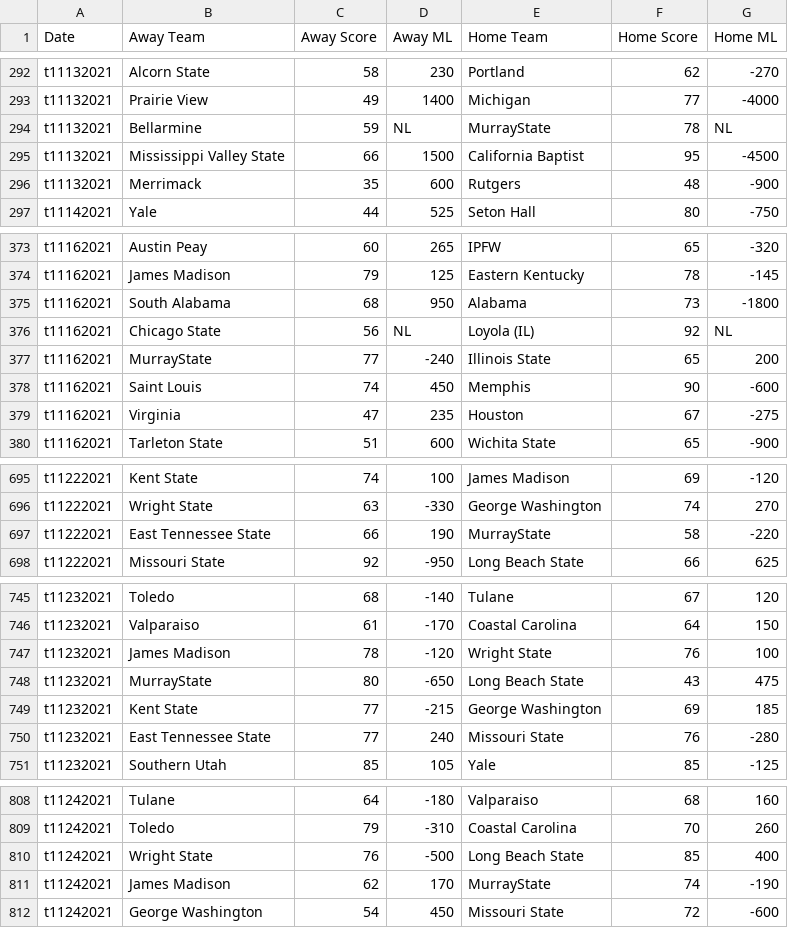
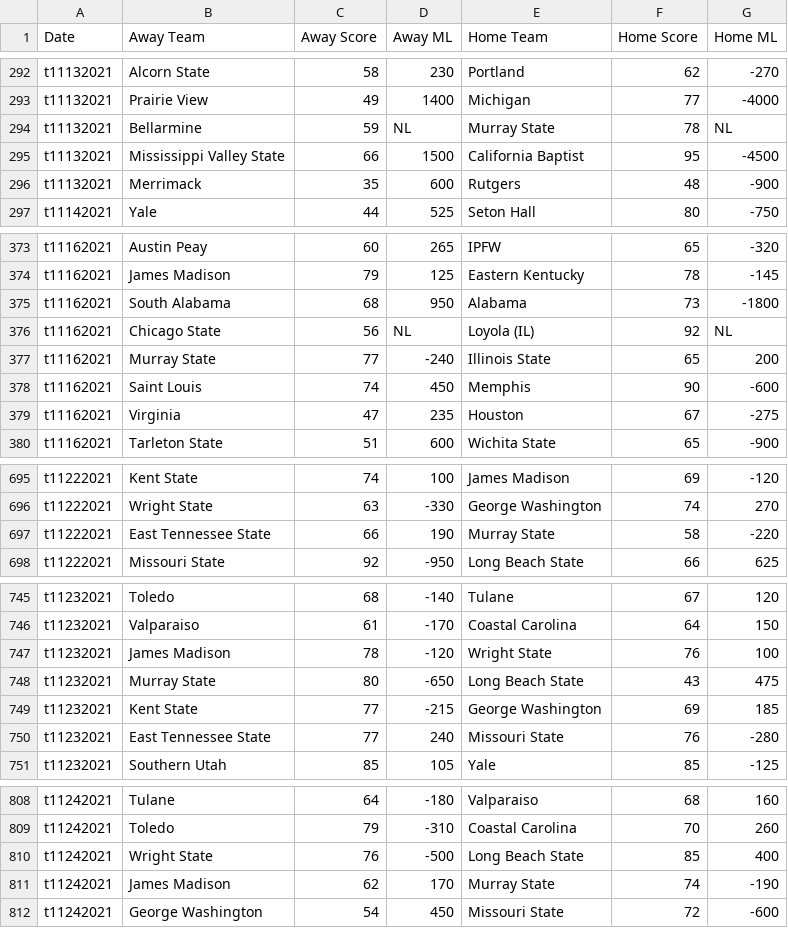
Before and after one commit to traskcon/CBB-Predictions, a CSV file: 2021-22 Odds.csv, drawn as a sheet; only a part is shown, gaps mark what is left out; the diff covers the shown part only.

Commit message:
Fixed typo

```diff
--- a/2021-22 Odds.csv
+++ b/2021-22 Odds.csv
@@ -293,3 +293,3 @@ t11132021,Alcorn State,58,230,Portland,62,-270
 t11132021,Prairie View,49,1400,Michigan,77,-4000
-t11132021,Bellarmine,59,NL,MurrayState,78,NL
+t11132021,Bellarmine,59,NL,Murray State,78,NL
 t11132021,Mississippi Valley State,66,1500,California Baptist,95,-4500
@@ -376,3 +376,3 @@ t11162021,South Alabama,68,950,Alabama,73,-1800
 t11162021,Chicago State,56,NL,Loyola (IL),92,NL
-t11162021,MurrayState,77,-240,Illinois State,65,200
+t11162021,Murray State,77,-240,Illinois State,65,200
 t11162021,Saint Louis,74,450,Memphis,90,-600
@@ -696,3 +696,3 @@ t11222021,Kent State,74,100,James Madison,69,-120
 t11222021,Wright State,63,-330,George Washington,74,270
-t11222021,East Tennessee State,66,190,MurrayState,58,-220
+t11222021,East Tennessee State,66,190,Murray State,58,-220
 t11222021,Missouri State,92,-950,Long Beach State,66,625
@@ -747,3 +747,3 @@ t11232021,Valparaiso,61,-170,Coastal Carolina,64,150
 t11232021,James Madison,78,-120,Wright State,76,100
-t11232021,MurrayState,80,-650,Long Beach State,43,475
+t11232021,Murray State,80,-650,Long Beach State,43,475
 t11232021,Kent State,77,-215,George Washington,69,185
@@ -810,3 +810,3 @@ t11242021,Toledo,79,-310,Coastal Carolina,70,260
 t11242021,Wright State,76,-500,Long Beach State,85,400
-t11242021,James Madison,62,170,MurrayState,74,-190
+t11242021,James Madison,62,170,Murray State,74,-190
 t11242021,George Washington,54,450,Missouri State,72,-600
```
Also changed, not shown: 26 edited cells elsewhere in this file.
